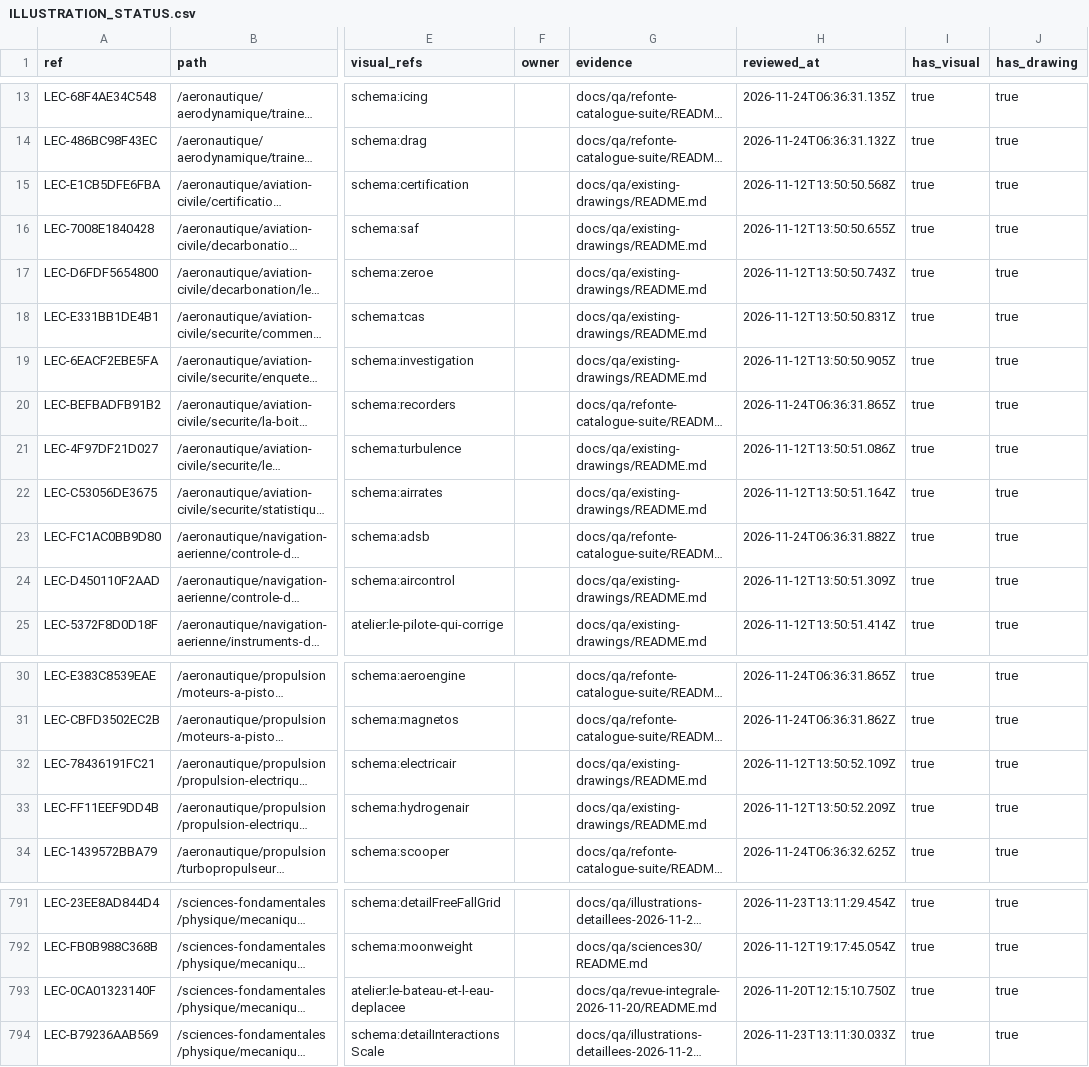
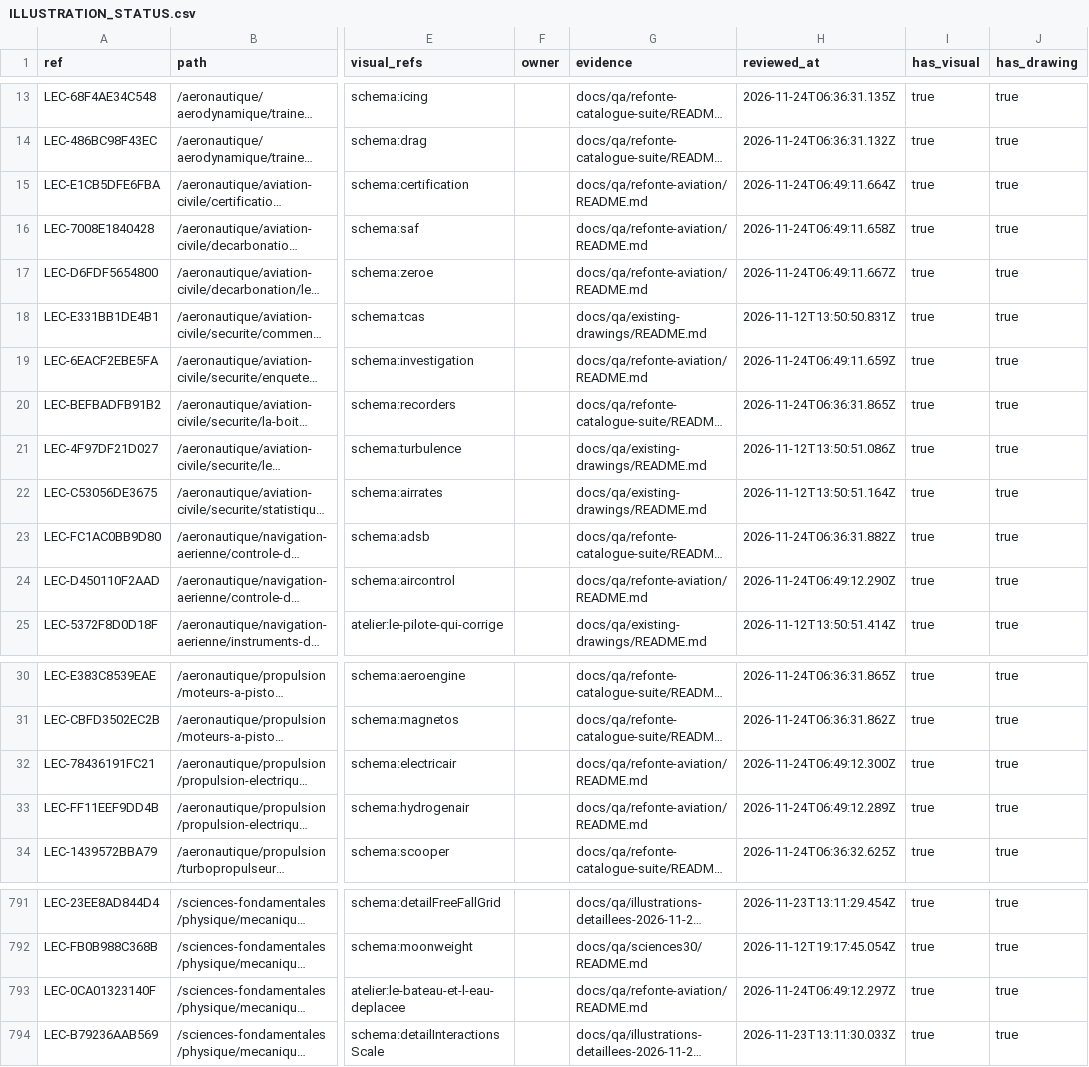
Before and after one commit to FreezyXV/Anakalypto, a CSV file: docs/collaboration/ILLUSTRATION_STATUS.csv, drawn as a sheet; only a part is shown, gaps mark what is left out; long unchanged cells end in …; the diff names each change by its address in the sheet, - before the commit and + after, or states it on an @@ line.

```diff
--- a/docs/collaboration/ILLUSTRATION_STATUS.csv
+++ b/docs/collaboration/ILLUSTRATION_STATUS.csv
-G15:G17 (evidence): docs/qa/existing-drawings/README.md
+G15:G17 (evidence): docs/qa/refonte-aviation/README.md
-H15 (reviewed_at): 2026-11-12T13:50:50.568Z
+H15 (reviewed_at): 2026-11-24T06:49:11.664Z
-H16 (reviewed_at): 2026-11-12T13:50:50.655Z
+H16 (reviewed_at): 2026-11-24T06:49:11.658Z
-H17 (reviewed_at): 2026-11-12T13:50:50.743Z
+H17 (reviewed_at): 2026-11-24T06:49:11.667Z
-G19 (evidence): docs/qa/existing-drawings/README.md
+G19 (evidence): docs/qa/refonte-aviation/README.md
-H19 (reviewed_at): 2026-11-12T13:50:50.905Z
+H19 (reviewed_at): 2026-11-24T06:49:11.659Z
-G24 (evidence): docs/qa/existing-drawings/README.md
+G24 (evidence): docs/qa/refonte-aviation/README.md
-H24 (reviewed_at): 2026-11-12T13:50:51.309Z
+H24 (reviewed_at): 2026-11-24T06:49:12.290Z
-G32:G33 (evidence): docs/qa/existing-drawings/README.md
+G32:G33 (evidence): docs/qa/refonte-aviation/README.md
-H32 (reviewed_at): 2026-11-12T13:50:52.109Z
+H32 (reviewed_at): 2026-11-24T06:49:12.300Z
-H33 (reviewed_at): 2026-11-12T13:50:52.209Z
+H33 (reviewed_at): 2026-11-24T06:49:12.289Z
-G793 (evidence): docs/qa/revue-integrale-2026-11-20/README.md
+G793 (evidence): docs/qa/refonte-aviation/README.md
-H793 (reviewed_at): 2026-11-20T12:15:10.750Z
+H793 (reviewed_at): 2026-11-24T06:49:12.297Z
```
Also changed, not shown: docs/collaboration/VISUAL_INVENTORY.csv, docs/qa/refonte-visuelle-apres/inventaire.csv, 23 other files.
